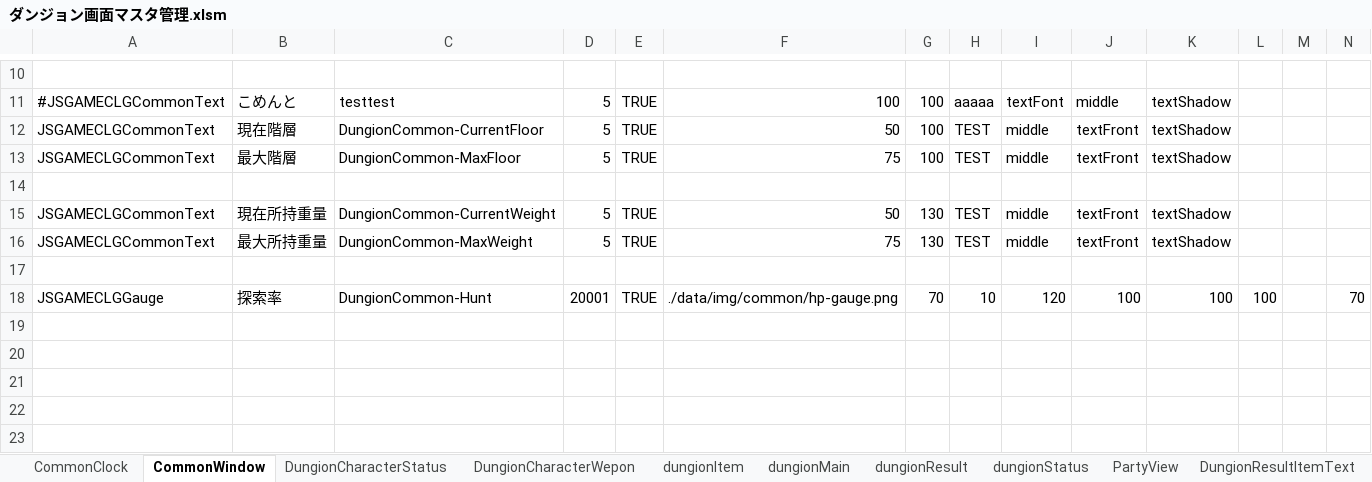
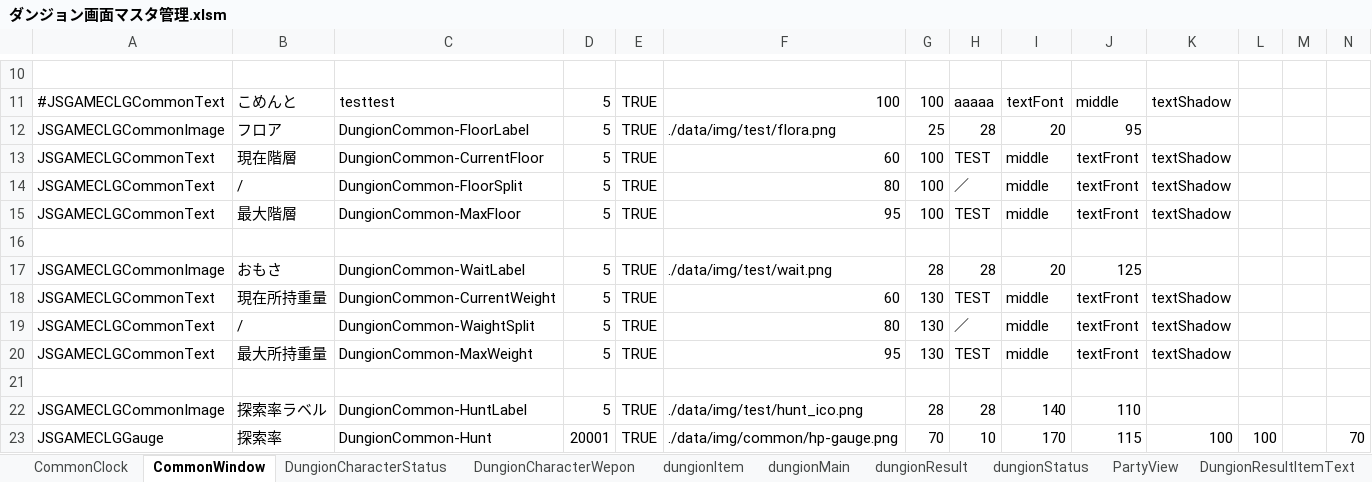
Before and after one commit to javel555/JSTOHO, an Excel workbook: master/disp/dungion/ダンジョン画面マスタ管理.xlsm, sheet CommonWindow, drawn as a sheet; only a part is shown, gaps mark what is left out; values as stored, in another font and other column widths than the file's, no borders; addresses are those after the commit; rows hold the shown columns only; the diff names each change by its address in the sheet, - before the commit and + after, or states it on an @@ line.

```diff
--- a/master/disp/dungion/ダンジョン画面マスタ管理.xlsm (sheet CommonWindow)
+++ b/master/disp/dungion/ダンジョン画面マスタ管理.xlsm (sheet CommonWindow)
+row 12: JSGAMECLGCommonImage | フロア | DungionCommon-FloorLabel | 5 | TRUE | ./data/img/test/flora.png | 25 | 28 | 20 | 95
-F13: 50
+F13: 60
+row 14: JSGAMECLGCommonText | / | DungionCommon-FloorSplit | 5 | TRUE | 80 | 100 | ／ | middle | textFront | textShadow
-F15: 75
+F15: 95
+row 17: JSGAMECLGCommonImage | おもさ | DungionCommon-WaitLabel | 5 | TRUE | ./data/img/test/wait.png | 28 | 28 | 20 | 125
-F18: 50
+F18: 60
+row 19: JSGAMECLGCommonText | / | DungionCommon-WaightSplit | 5 | TRUE | 80 | 130 | ／ | middle | textFront | textShadow
-F20: 75
+F20: 95
+row 22: JSGAMECLGCommonImage | 探索率ラベル | DungionCommon-HuntLabel | 5 | TRUE | ./data/img/test/hunt_ico.png | 28 | 28 | 140 | 110
-I23: 120
+I23: 170
-J23: 100
+J23: 115
```
Also changed, not shown: sheet dungionMain, sheet CommonClock, sheet PartyView, master/disp/common/コモンマスタ管理.xlsm, master/disp/village/博麗神社マスタ管理.xlsm, 29 other files.
